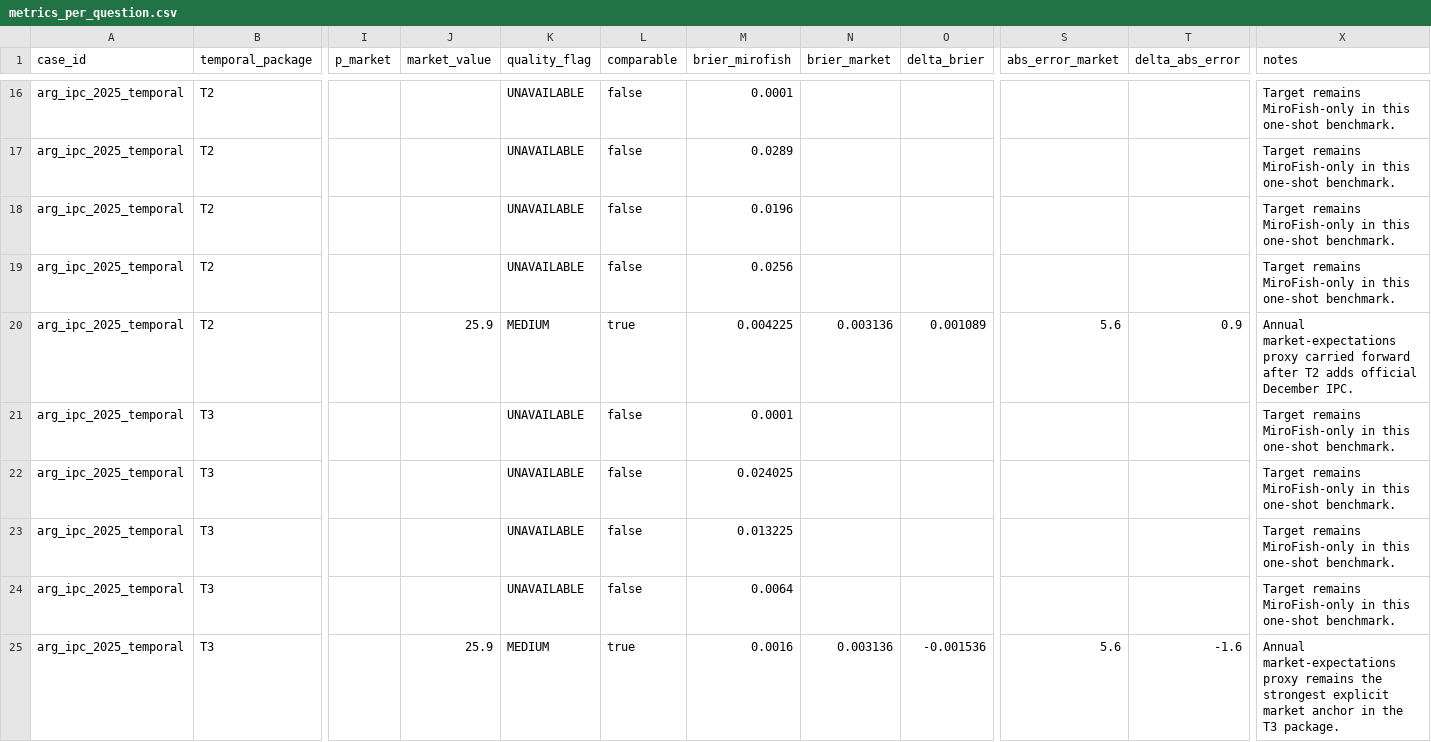
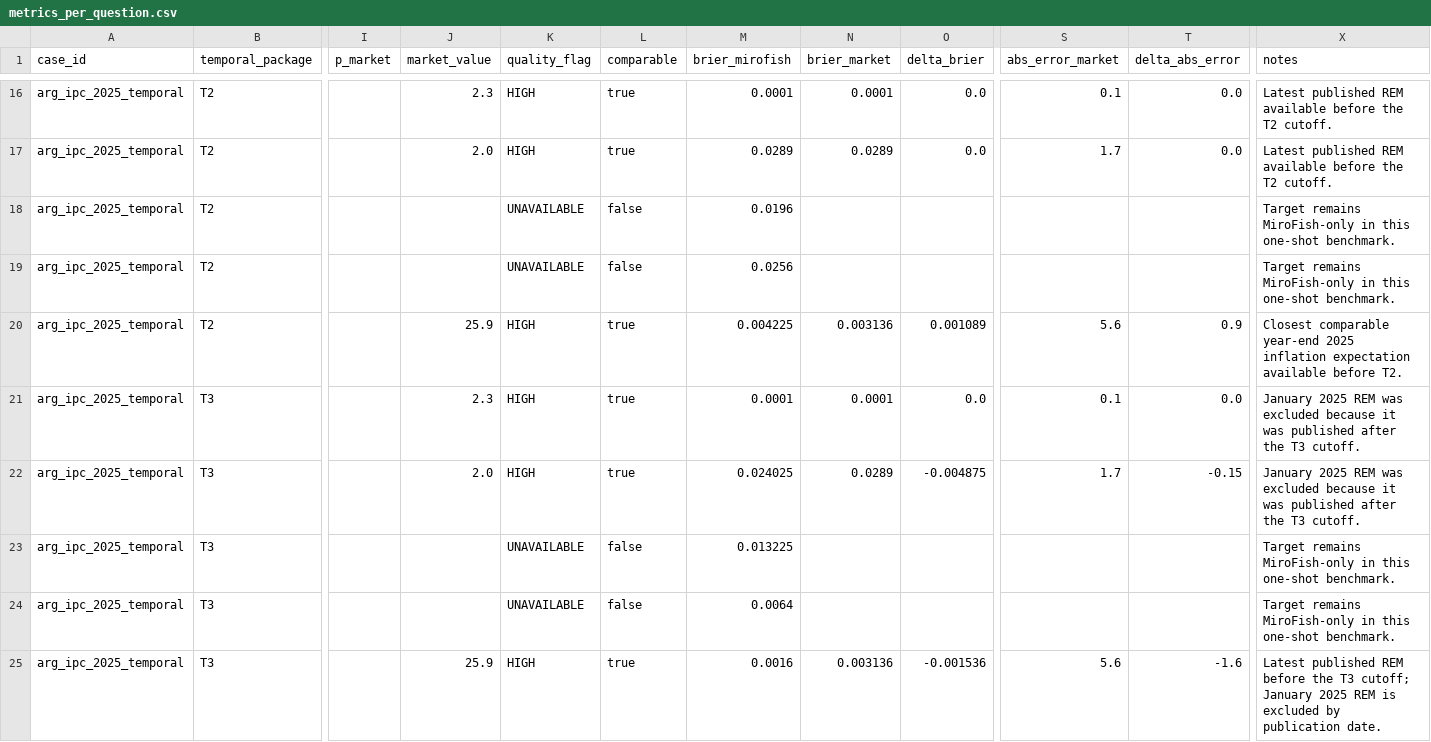
Before and after one commit to LucasErcolano/MiroFish, a CSV file: backtesting/benchmarks/market_baseline/metrics_per_question.csv, drawn as a sheet; only a part is shown, gaps mark what is left out; the diff covers the shown part only; the diff names each change by its address in the sheet, - before the commit and + after, or states it on an @@ line.

```diff
--- a/backtesting/benchmarks/market_baseline/metrics_per_question.csv
+++ b/backtesting/benchmarks/market_baseline/metrics_per_question.csv
-J16 (market_value): (empty)
+J16 (market_value): 2.3
-K16:K17 (quality_flag): UNAVAILABLE
+K16:K17 (quality_flag): HIGH
-L16:L17 (comparable): false
+L16:L17 (comparable): true
-N16 (brier_market): (empty)
+N16 (brier_market): 0.0001
-O16:O17 (delta_brier): (empty)
+O16:O17 (delta_brier): 0.0
-S16 (abs_error_market): (empty)
+S16 (abs_error_market): 0.1
-T16:T17 (delta_abs_error): (empty)
+T16:T17 (delta_abs_error): 0.0
-X16:X17 (notes): Target remains MiroFish-only in this one-shot benchmark.
+X16:X17 (notes): Latest published REM available before the T2 cutoff.
-J17 (market_value): (empty)
+J17 (market_value): 2.0
-N17 (brier_market): (empty)
+N17 (brier_market): 0.0289
-S17 (abs_error_market): (empty)
+S17 (abs_error_market): 1.7
-K20 (quality_flag): MEDIUM
+K20 (quality_flag): HIGH
-X20 (notes): Annual market-expectations proxy carried forward after T2 adds official December IPC.
+X20 (notes): Closest comparable year-end 2025 inflation expectation available before T2.
-J21 (market_value): (empty)
+J21 (market_value): 2.3
-K21:K22 (quality_flag): UNAVAILABLE
+K21:K22 (quality_flag): HIGH
-L21:L22 (comparable): false
+L21:L22 (comparable): true
-N21 (brier_market): (empty)
+N21 (brier_market): 0.0001
-O21 (delta_brier): (empty)
+O21 (delta_brier): 0.0
-S21 (abs_error_market): (empty)
+S21 (abs_error_market): 0.1
-T21 (delta_abs_error): (empty)
+T21 (delta_abs_error): 0.0
-X21:X22 (notes): Target remains MiroFish-only in this one-shot benchmark.
+X21:X22 (notes): January 2025 REM was excluded because it was published after the T3 cutoff.
-J22 (market_value): (empty)
+J22 (market_value): 2.0
-N22 (brier_market): (empty)
+N22 (brier_market): 0.0289
-O22 (delta_brier): (empty)
+O22 (delta_brier): -0.004875
-S22 (abs_error_market): (empty)
+S22 (abs_error_market): 1.7
-T22 (delta_abs_error): (empty)
+T22 (delta_abs_error): -0.15
-K25 (quality_flag): MEDIUM
+K25 (quality_flag): HIGH
-X25 (notes): Annual market-expectations proxy remains the strongest explicit market anchor in the T3 package.
+X25 (notes): Latest published REM before the T3 cutoff; January 2025 REM is excluded by publication date.
```
Also changed, not shown: 92 edited cells elsewhere in this file, backtesting/benchmarks/market_baseline/market_odds.csv, 4 other files.
